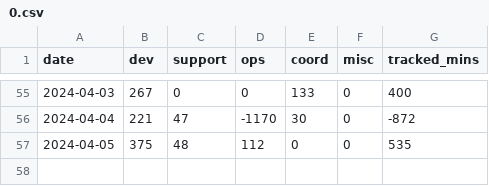
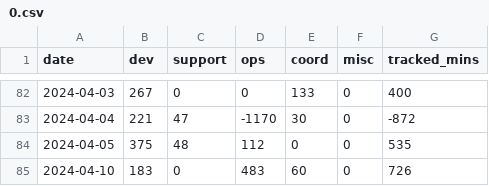
Before and after one commit to yaobinwen/work-env, a CSV file: python/time-track/db/0.csv, drawn as a sheet; only a part is shown, gaps mark what is left out; the diff covers the shown part only; the diff names each change by its address in the sheet, - before the commit and + after, or states it on an @@ line.

```diff
--- a/python/time-track/db/0.csv
+++ b/python/time-track/db/0.csv
+row 85: 2024-04-10 | 183 | 0 | 483 | 60 | 0 | 726
```
Also changed, not shown: 27 added rows elsewhere in this file.
